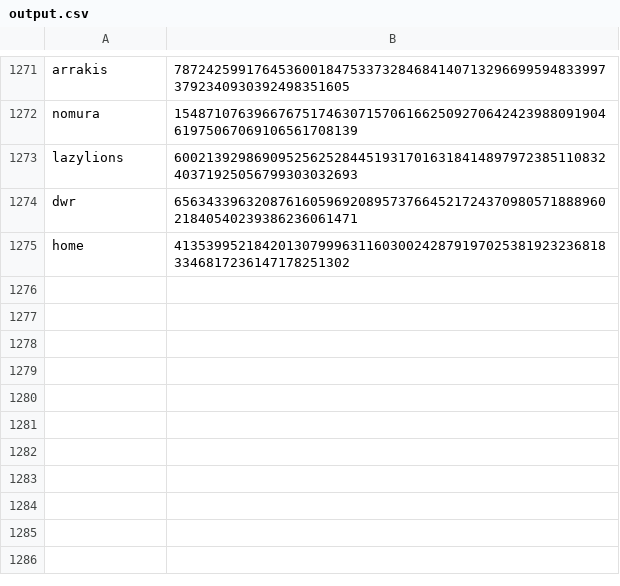
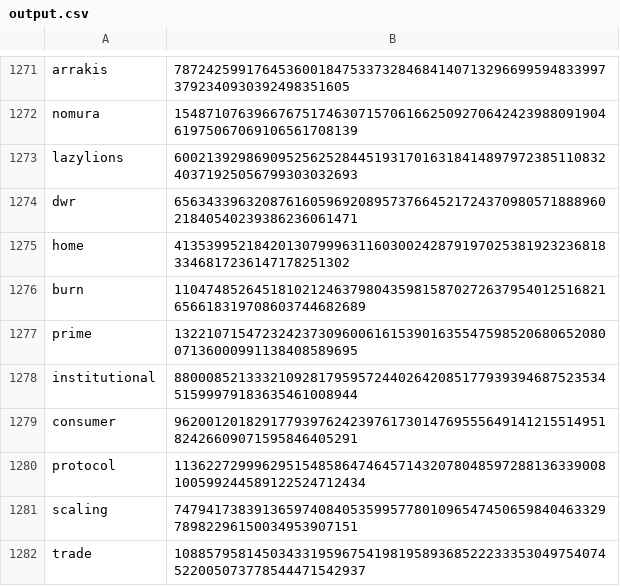
Before and after one commit to base-org/basenames, a CSV file: script/premint/output.csv, drawn as a sheet; only a part is shown, gaps mark what is left out.

Commit message:
Add premint 6

```diff
--- a/script/premint/output.csv
+++ b/script/premint/output.csv
@@ -1275 +1275,8 @@ dwr,6563433963208761605969208957376645217243709805718889602184054023938623606147
 home,4135399521842013079996311603002428791970253819232368183346817236147178251302
+burn,110474852645181021246379804359815870272637954012516821656618319708603744682689
+prime,13221071547232423730960061615390163554759852068065208007136000991138408589695
+institutional,88000852133321092817959572440264208517793939468752353451599979183635461008944
+consumer,96200120182917793976242397617301476955564914121551495182426609071595846405291
+protocol,113622729996295154858647464571432078048597288136339008100599244589122524712434
+scaling,74794173839136597408405359957780109654745065984046332978982296150034953907151
+trade,108857958145034331959675419819589368522233353049754074522005073778544471542937
```
Also changed, not shown: 2 other files.
